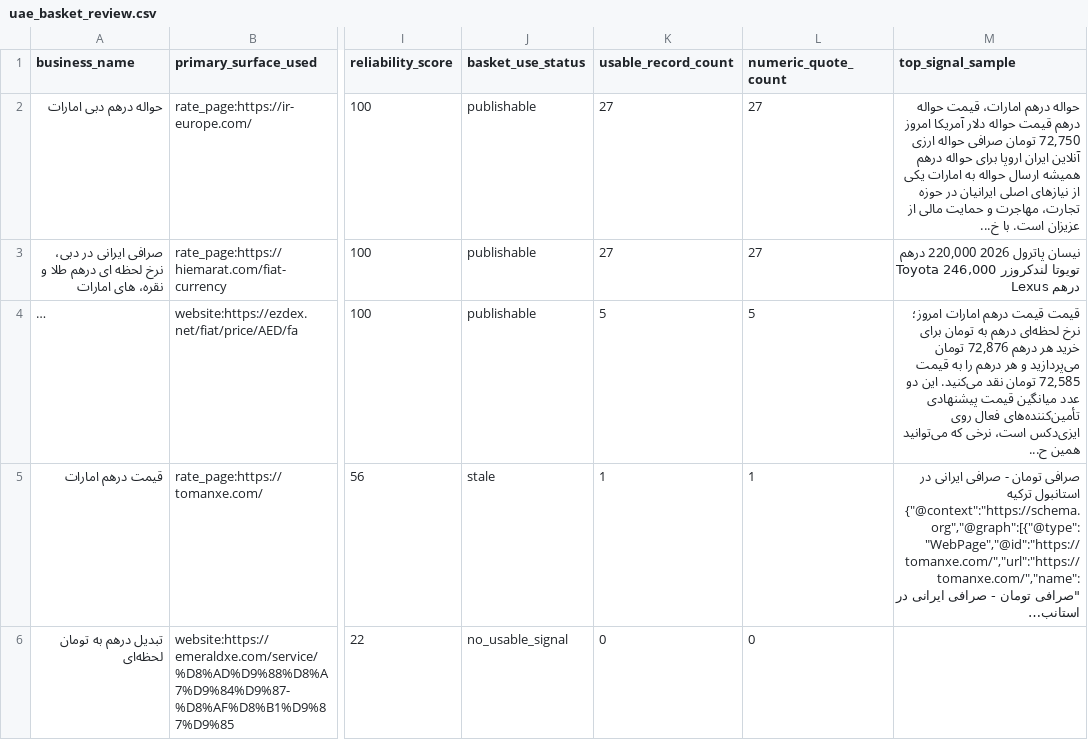
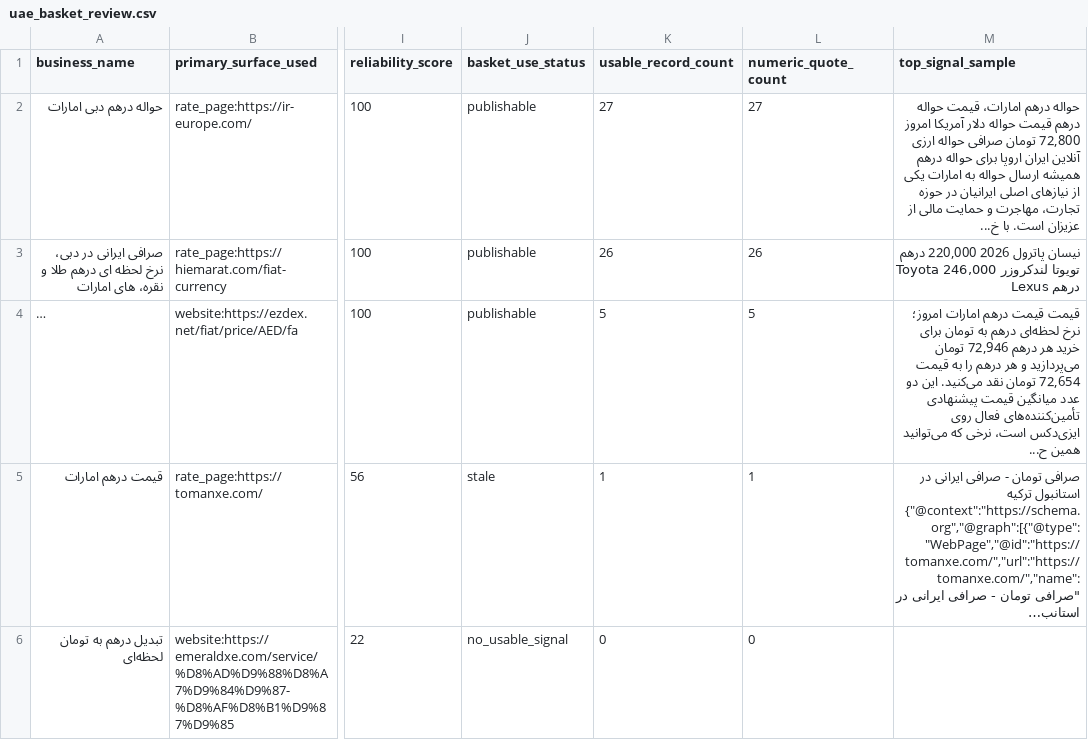
Before and after one commit to KevinMehrabi/rialwatch, a CSV file: survey_outputs/uae_basket_review.csv, drawn as a sheet; only a part is shown, gaps mark what is left out; long unchanged cells end in …; the diff names each change by its address in the sheet, - before the commit and + after, or states it on an @@ line.

```diff
--- a/survey_outputs/uae_basket_review.csv
+++ b/survey_outputs/uae_basket_review.csv
-M2 (top_signal_sample): …آمریکا امروز 72,750 تومان صرافی…
+M2 (top_signal_sample): …آمریکا امروز 72,800 تومان صرافی…
-K3 (usable_record_count): 27
+K3 (usable_record_count): 26
-L3 (numeric_quote_count): 27
+L3 (numeric_quote_count): 26
-M4 (top_signal_sample): …هر درهم 72,876 تومان می‌پردازید و هر درهم را به قیمت 72,585 تومان نقد…
+M4 (top_signal_sample): …هر درهم 72,946 تومان می‌پردازید و هر درهم را به قیمت 72,654 تومان نقد…
```
Also changed, not shown: survey_outputs/regional_fx_board_candidates.csv, survey_outputs/regional_market_signal_candidates.csv, 19 other files.
